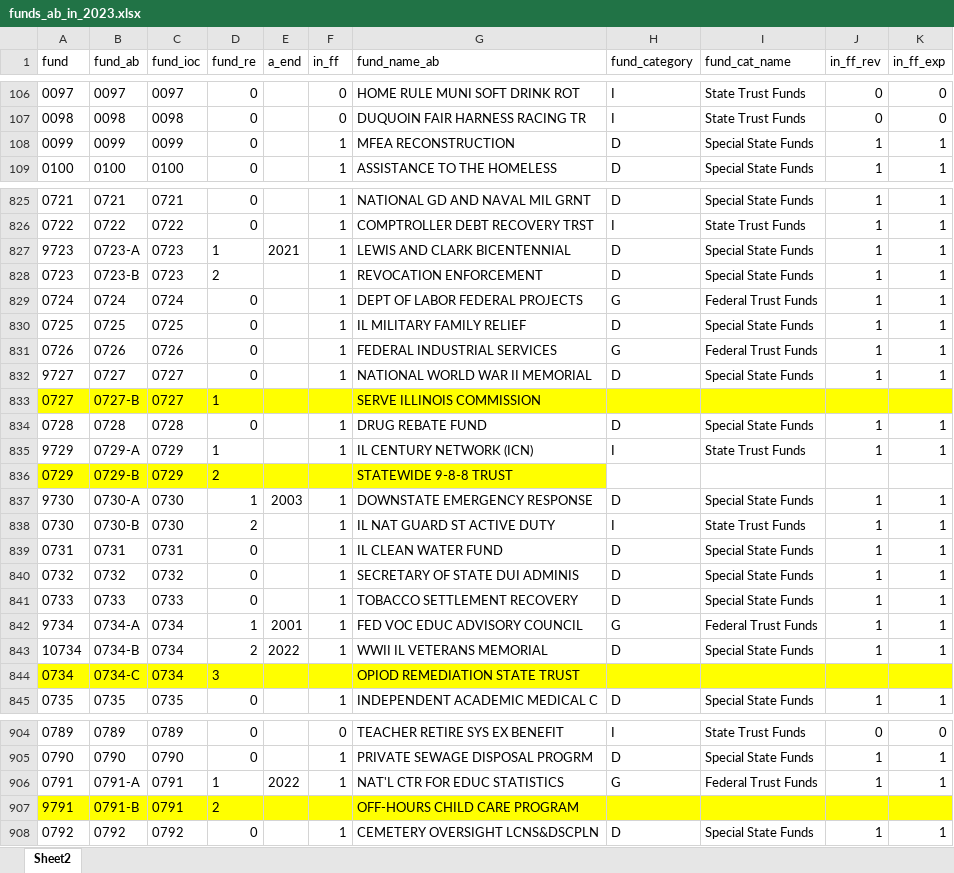
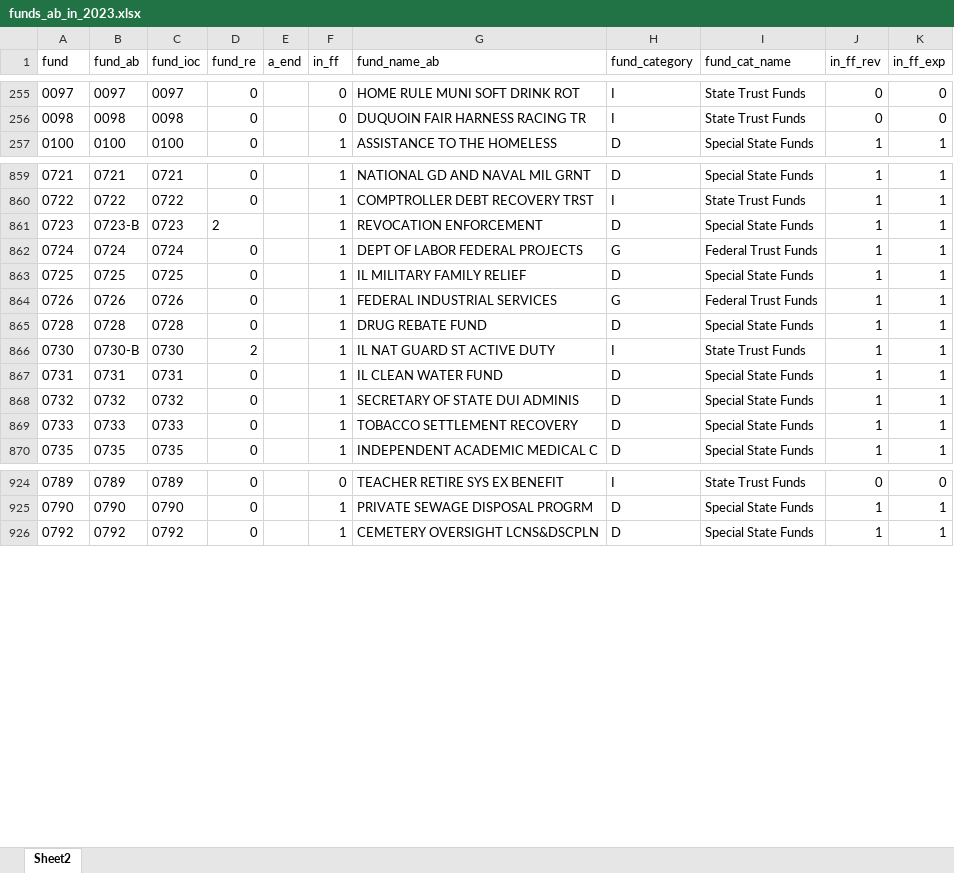
Before and after one commit to AleaWM/Fiscal-Futures-IL-FY2023, an Excel workbook: funds_ab_in_2023.xlsx, sheet Sheet2, drawn as a sheet; only a part is shown, gaps mark what is left out; values as stored, in another font and other column widths than the file's, no borders; table styles not drawn; removed rows and columns are numbered as before the commit, all else as after; the diff covers the shown part only; the diff names each change by its address in the sheet, - before the commit and + after, or states it on an @@ line.

Commit message:
codes fy23 new and reused funds

```diff
--- a/funds_ab_in_2023.xlsx (sheet Sheet2)
+++ b/funds_ab_in_2023.xlsx (sheet Sheet2)
-row 108: 0099 | 0099 | 0099 | 0 |  | 1 | MFEA RECONSTRUCTION | D | Special State Funds | 1 | 1
@@ row 827 moved to row 44: 9723 @@
-row 832: 9727 | 0727 | 0727 | 0 |  | 1 | NATIONAL WORLD WAR II MEMORIAL | D | Special State Funds | 1 | 1
-row 833: 0727 | 0727-B | 0727 | 1 |  |  | SERVE ILLINOIS COMMISSION
-row 835: 9729 | 0729-A | 0729 | 1 |  | 1 | IL CENTURY NETWORK (ICN) | I | State Trust Funds | 1 | 1
-row 836: 0729 | 0729-B | 0729 | 2 |  |  | STATEWIDE 9-8-8 TRUST
@@ row 837 moved to row 97: 9730 @@
@@ row 842 moved to row 128: 9734 @@
@@ row 843 moved to row 26: 10734 @@
-row 844: 0734 | 0734-C | 0734 | 3 |  |  | OPIOD REMEDIATION STATE TRUST
-row 906: 0791 | 0791-A | 0791 | 1 | 2022 | 1 | NAT'L CTR FOR EDUC STATISTICS | G | Federal Trust Funds | 1 | 1
-row 907: 9791 | 0791-B | 0791 | 2 |  |  | OFF-HOURS CHILD CARE PROGRAM
```
Also changed, not shown: 24 added rows, 14 removed rows, 138 moved rows, 1 edited cell and cell formats elsewhere in this sheet, ioc_source_updated23_AWM.xlsx, 1 other file.
